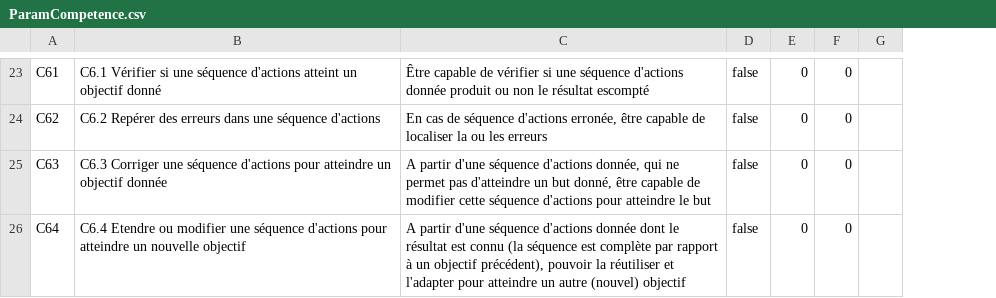
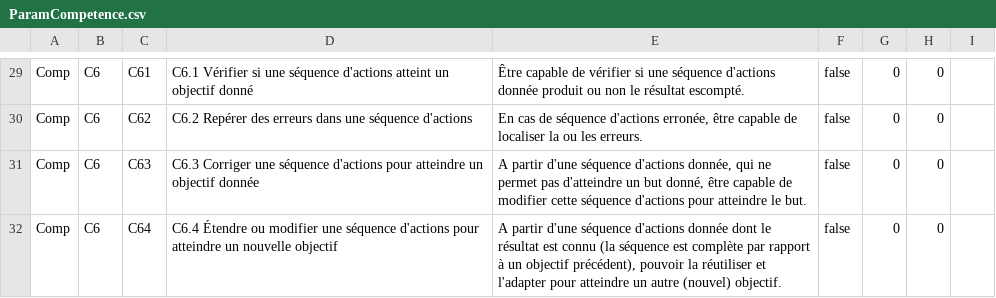
Before and after one commit to Mocahteam/SPY, a CSV file: Assets/StreamingAssets/ParamPrefab/ParamCompetence.csv, drawn as a sheet; only a part is shown, gaps mark what is left out; addresses are those after the commit; the diff covers the shown part only; the diff names each change by its address in the sheet, - before the commit and + after, or states it on an @@ line.

```diff
--- a/Assets/StreamingAssets/ParamPrefab/ParamCompetence.csv
+++ b/Assets/StreamingAssets/ParamPrefab/ParamCompetence.csv
+column A, rows 29-32: all Comp
+column B, rows 29-32: all C6
-E29: …le résultat escompté
+E29: …le résultat escompté.
-E30: …ou les erreurs
+E30: …ou les erreurs.
-E31: …atteindre le but
+E31: …atteindre le but.
-D32: C6.4 Etendre ou modifier…
+D32: C6.4 Étendre ou modifier…
-E32: …autre (nouvel) objectif
+E32: …autre (nouvel) objectif.
```
Also changed, not shown: 6 added rows and 12 edited cells elsewhere in this file, 17 other files.
